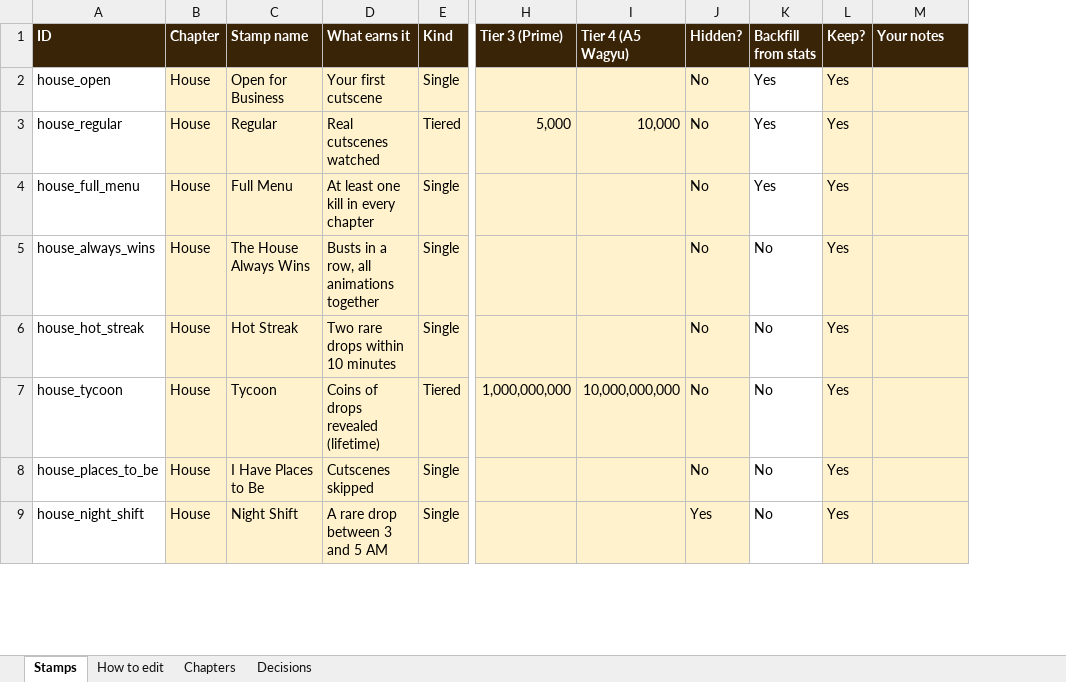
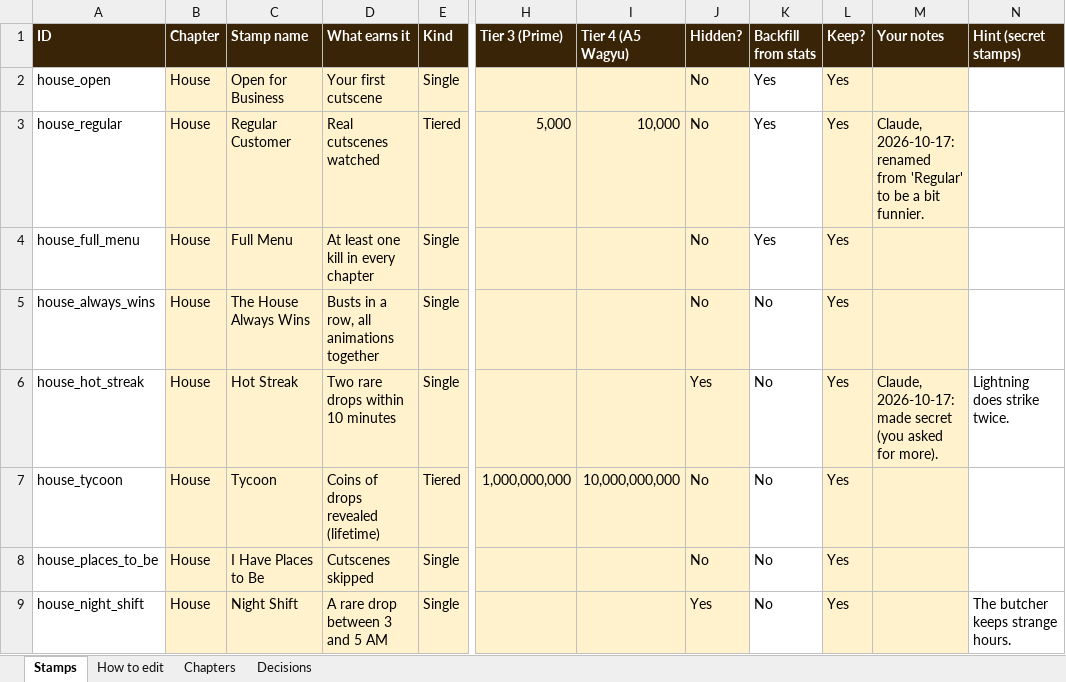
Before and after one commit to csttomaa/butcher, an Excel workbook: docs/ledger_stamps.xlsx, sheet Stamps, drawn as a sheet; only a part is shown, gaps mark what is left out; values as stored, in another font and other column widths than the file's, no borders; conditional formats not drawn; the diff covers the shown part only; the diff names each change by its address in the sheet, - before the commit and + after, or states it on an @@ line.

```diff
--- a/docs/ledger_stamps.xlsx (sheet Stamps)
+++ b/docs/ledger_stamps.xlsx (sheet Stamps)
+column N (Hint (secret stamps)), rows 6-9: Lightning does strike twice. |  |  | The butcher keeps strange hours.
-C3 (Stamp name): Regular
+C3 (Stamp name): Regular Customer
-M3 (Your notes): (empty)
+M3 (Your notes): Claude, 2026-10-17: renamed from 'Regular' to be a bit funnier.
-J6 (Hidden?): No
+J6 (Hidden?): Yes
-M6 (Your notes): (empty)
+M6 (Your notes): Claude, 2026-10-17: made secret (you asked for more).
```
Also changed, not shown: 17 added rows and 8 edited cells elsewhere in this sheet, sheet How to edit, 17 other files.
